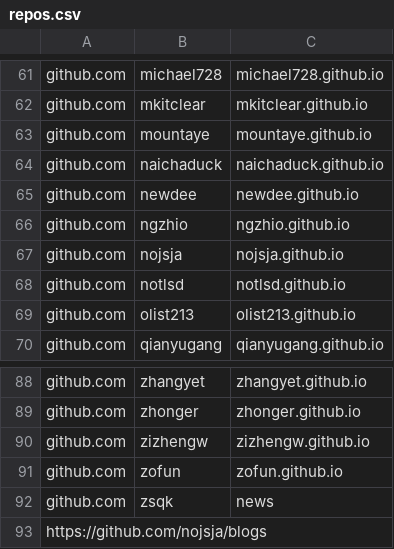
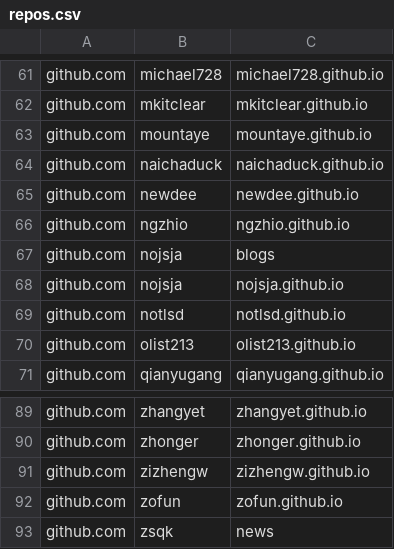
Before and after one commit to saveweb/Auto-backup-repo, a CSV file: repos.csv, drawn as a sheet; only a part is shown, gaps mark what is left out; removed rows and columns are numbered as before the commit, all else as after; the diff names each change by its address in the sheet, - before the commit and + after, or states it on an @@ line.

```diff
--- a/repos.csv
+++ b/repos.csv
+row 67: github.com | nojsja | blogs
-row 93: https://github.com/nojsja/blogs
```
